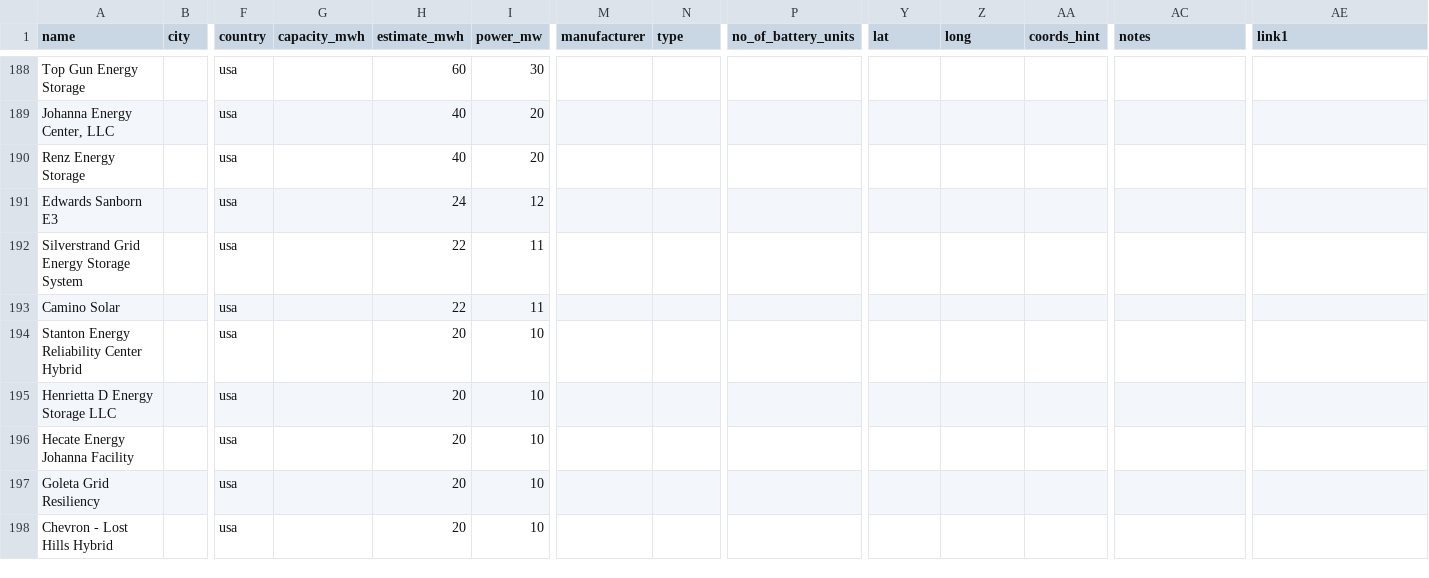
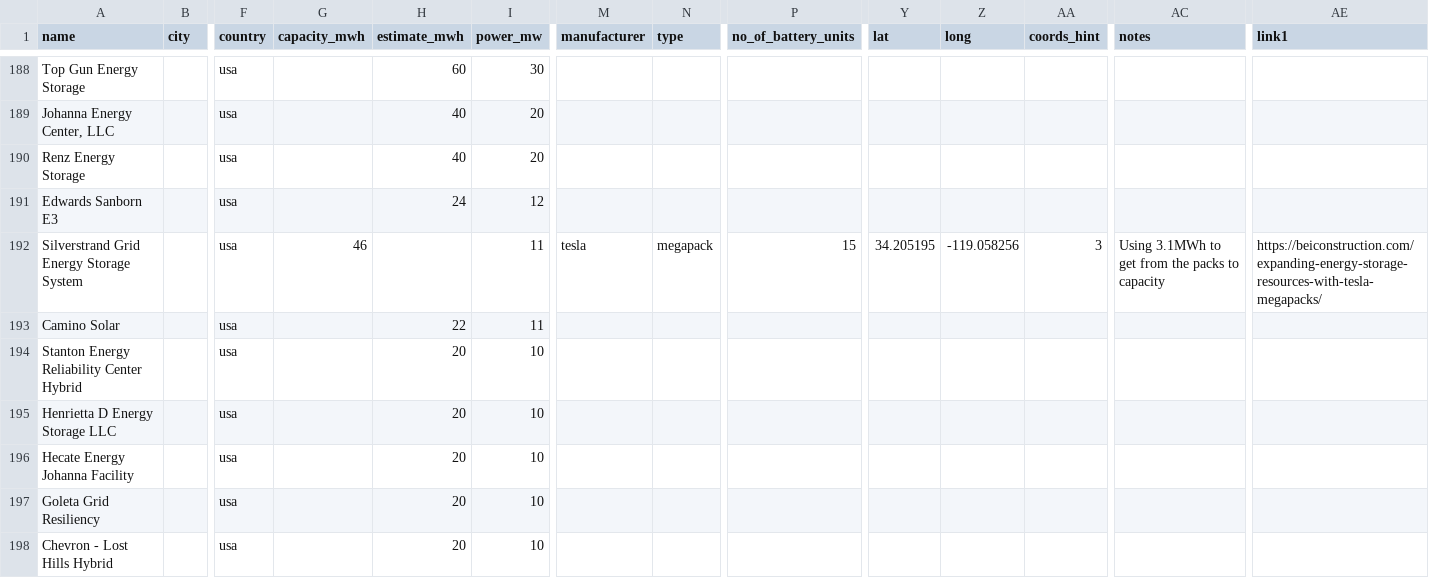
Before and after one commit to lorenz-g/tesla-megapack-tracker, a CSV file: projects.csv, drawn as a sheet; only a part is shown, gaps mark what is left out; the diff names each change by its address in the sheet, - before the commit and + after, or states it on an @@ line.

Commit message:
update silverstrand (based on issue #14

```diff
--- a/projects.csv
+++ b/projects.csv
-G192 (capacity_mwh): (empty)
+G192 (capacity_mwh): 46
-H192 (estimate_mwh): 22
+H192 (estimate_mwh): (empty)
-M192 (manufacturer): (empty)
+M192 (manufacturer): tesla
-N192 (type): (empty)
+N192 (type): megapack
-P192 (no_of_battery_units): (empty)
+P192 (no_of_battery_units): 15
-Y192 (lat): (empty)
+Y192 (lat): 34.205195
-Z192 (long): (empty)
+Z192 (long): -119.058256
-AA192 (coords_hint): (empty)
+AA192 (coords_hint): 3
-AC192 (notes): (empty)
+AC192 (notes): Using 3.1MWh to get from the packs to capacity
-AE192 (link1): (empty)
+AE192 (link1): https://beiconstruction.com/expanding-energy-storage-resources-with-tesla-megapacks/
```
